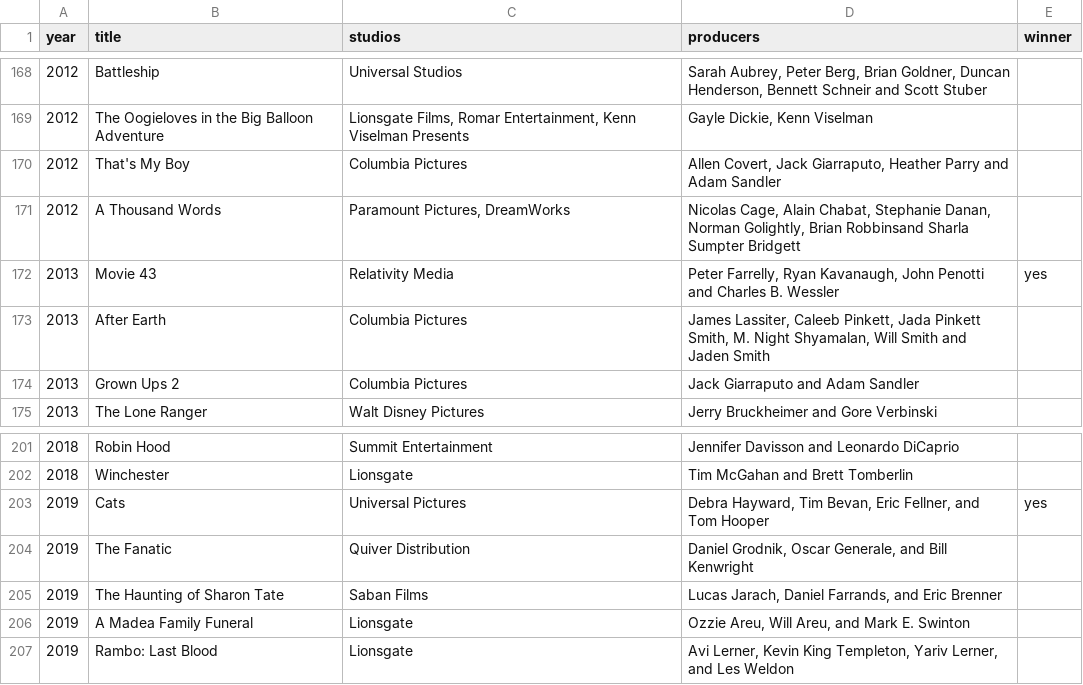
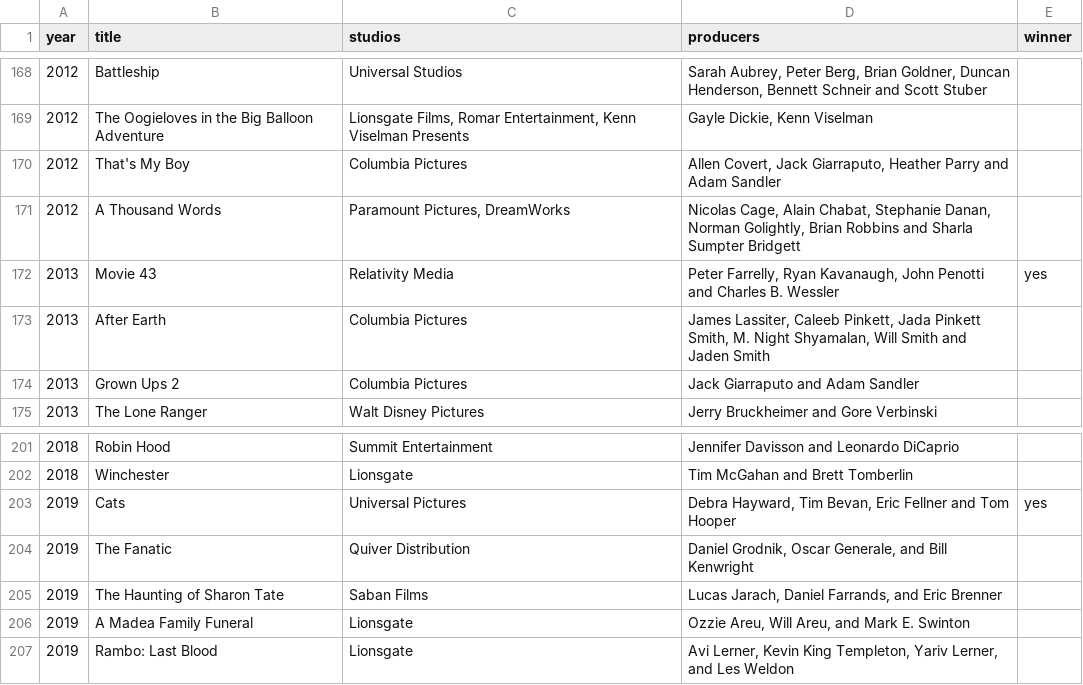
Before and after one commit to Ulvah/movie, a CSV file: src/main/resources/movielist.csv, drawn as a sheet; only a part is shown, gaps mark what is left out.

```diff
--- a/src/main/resources/movielist.csv
+++ b/src/main/resources/movielist.csv
@@ -170,3 +170,3 @@ year;title;studios;producers;winner
 2012;That's My Boy;Columbia Pictures;Allen Covert, Jack Giarraputo, Heather Parry and Adam Sandler;
-2012;A Thousand Words;Paramount Pictures, DreamWorks;Nicolas Cage, Alain Chabat, Stephanie Danan, Norman Golightly, Brian Robbinsand Sharla Sumpter Bridgett;
+2012;A Thousand Words;Paramount Pictures, DreamWorks;Nicolas Cage, Alain Chabat, Stephanie Danan, Norman Golightly, Brian Robbins and Sharla Sumpter Bridgett;
 2013;Movie 43;Relativity Media;Peter Farrelly, Ryan Kavanaugh, John Penotti and Charles B. Wessler;yes
@@ -202,3 +202,3 @@ year;title;studios;producers;winner
 2018;Winchester;Lionsgate;Tim McGahan and Brett Tomberlin;
-2019;Cats;Universal Pictures;Debra Hayward, Tim Bevan, Eric Fellner, and Tom Hooper;yes
+2019;Cats;Universal Pictures;Debra Hayward, Tim Bevan, Eric Fellner and Tom Hooper;yes
 2019;The Fanatic;Quiver Distribution;Daniel Grodnik, Oscar Generale, and Bill Kenwright;
```
Also changed, not shown: 6 other files.
